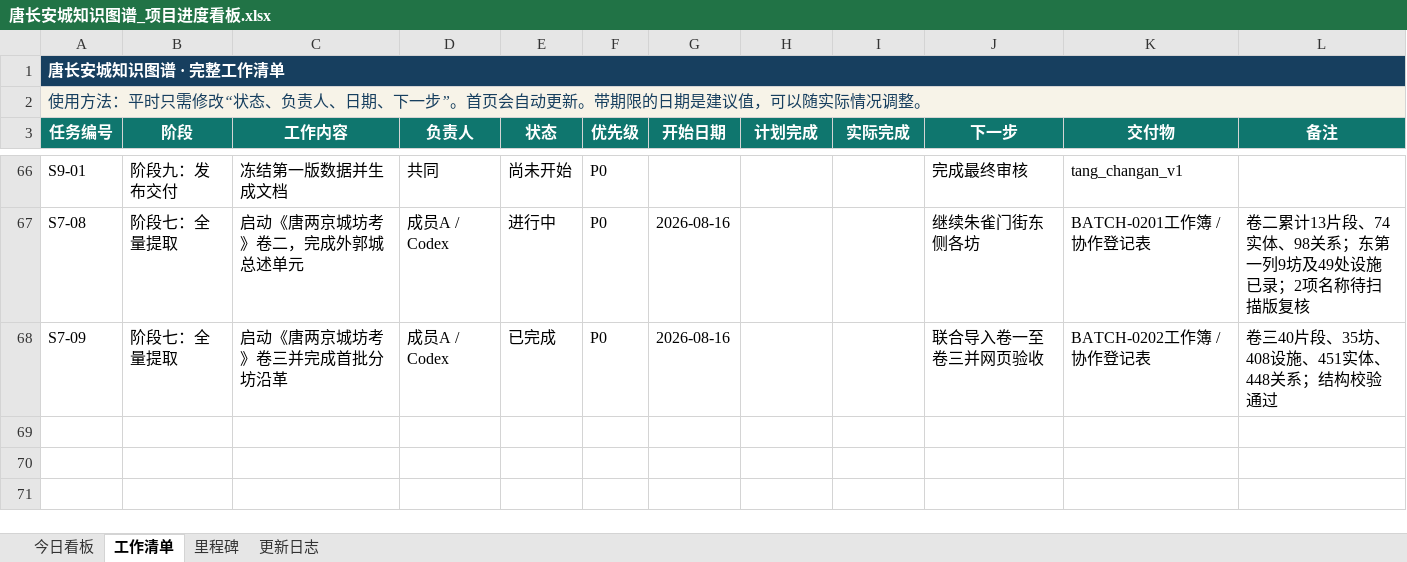
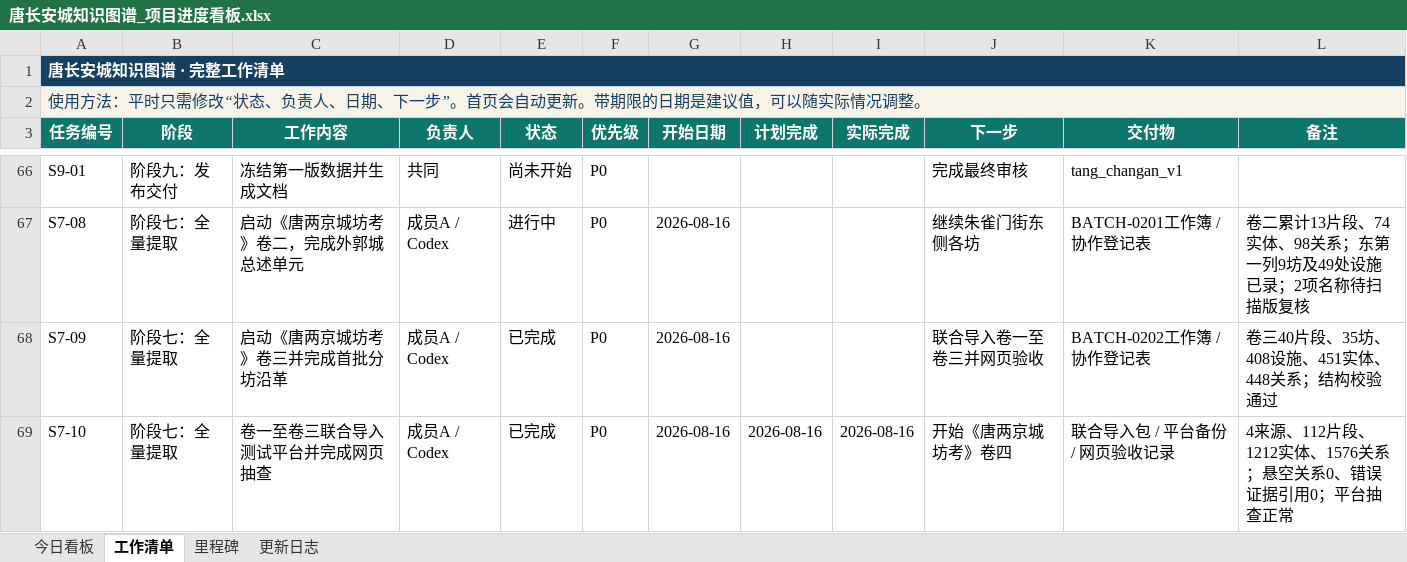
Before and after one commit to RIiiiiii-t/tang-changan-knowledge-graph, an Excel workbook: 00-项目总览/唐长安城知识图谱_项目进度看板.xlsx, sheet 工作清单, drawn as a sheet; only a part is shown, gaps mark what is left out; values as stored, in another font and other column widths than the file's, no borders; conditional formats not drawn; the diff names each change by its address in the sheet, - before the commit and + after, or states it on an @@ line.

```diff
--- a/00-项目总览/唐长安城知识图谱_项目进度看板.xlsx (sheet 工作清单)
+++ b/00-项目总览/唐长安城知识图谱_项目进度看板.xlsx (sheet 工作清单)
+row 69: S7-10 | 阶段七：全量提取 | 卷一至卷三联合导入测试平台并完成网页抽查 | 成员A / Codex | 已完成 | P0 | 2026-08-16 | 2026-08-16 | 2026-08-16 | 开始《唐两京城坊考》卷四 | 联合导入包 / 平台备份 / 网页验收记录 | 4来源、112片段、1212实体、1576关系；悬空关系0、错误证据引用0；平台抽查正常
```
Also changed, not shown: sheet 今日看板, sheet 更新日志, charts or pictures, 07-协作包/唐长安城知识图谱_三人协作包_v2_20260814/01-协作表与模板/协作登记表_当前工作版_20260814.xlsx, 5 other files.
